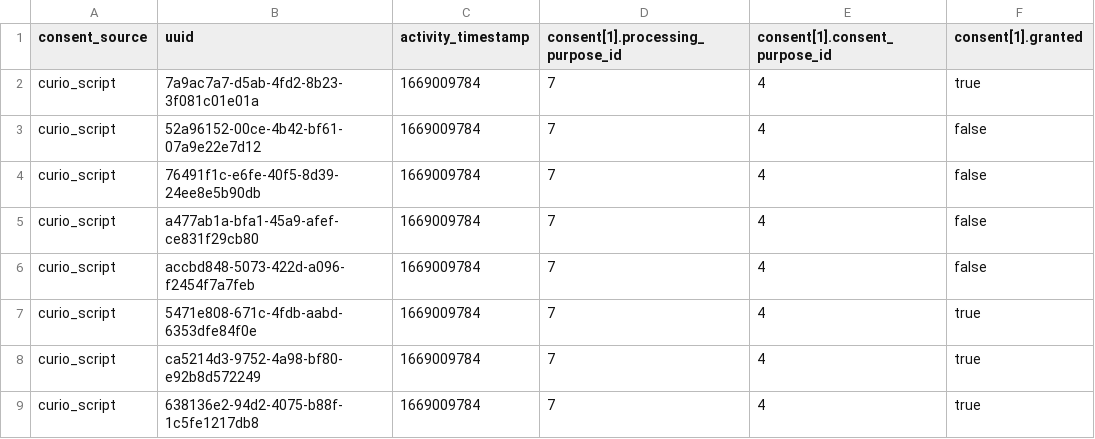
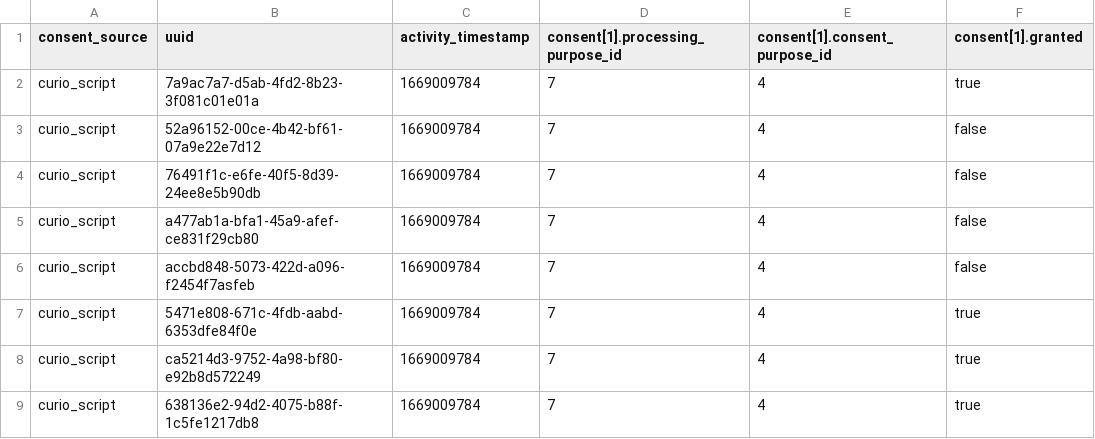
Before and after one commit to Phani17/my-site, a CSV file: bulk_consents_1.csv, drawn as a sheet; only a part is shown.

Commit message:
Update bulk_consents_1.csv

```diff
--- a/bulk_consents_1.csv
+++ b/bulk_consents_1.csv
@@ -5,3 +5,3 @@ curio_script,76491f1c-e6fe-40f5-8d39-24ee8e5b90db,1669009784,7,4,false
 curio_script,a477ab1a-bfa1-45a9-afef-ce831f29cb80,1669009784,7,4,false
-curio_script,accbd848-5073-422d-a096-f2454f7a7feb,1669009784,7,4,false
+curio_script,accbd848-5073-422d-a096-f2454f7asfeb,1669009784,7,4,false
 curio_script,5471e808-671c-4fdb-aabd-6353dfe84f0e,1669009784,7,4,true
```
